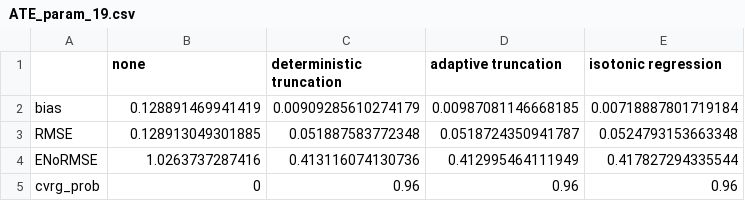
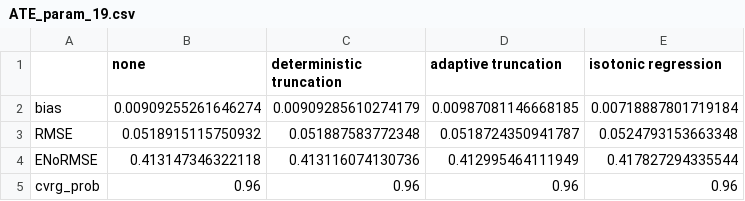
Before and after one commit to ZimingLin1/InvProp_results, a CSV file: ACIC_2017_results/param_ens/ATE_param_19.csv, drawn as a sheet.

```diff
--- a/ACIC_2017_results/param_ens/ATE_param_19.csv
+++ b/ACIC_2017_results/param_ens/ATE_param_19.csv
@@ -1,5 +1,5 @@
 "","none","deterministic truncation","adaptive truncation","isotonic regression"
-"bias",0.128891469941419,0.00909285610274179,0.00987081146668185,0.00718887801719184
-"RMSE",0.128913049301885,0.051887583772348,0.0518724350941787,0.0524793153663348
-"ENoRMSE",1.0263737287416,0.413116074130736,0.412995464111949,0.417827294335544
-"cvrg_prob",0,0.96,0.96,0.96
+"bias",0.00909255261646274,0.00909285610274179,0.00987081146668185,0.00718887801719184
+"RMSE",0.0518915115750932,0.051887583772348,0.0518724350941787,0.0524793153663348
+"ENoRMSE",0.413147346322118,0.413116074130736,0.412995464111949,0.417827294335544
+"cvrg_prob",0.96,0.96,0.96,0.96
```
Also changed, not shown: ACIC_2017_results/param_ens/ATE_param_20.csv, ACIC_2017_results/param_ens/ATE_param_21.csv, 45 other files.
